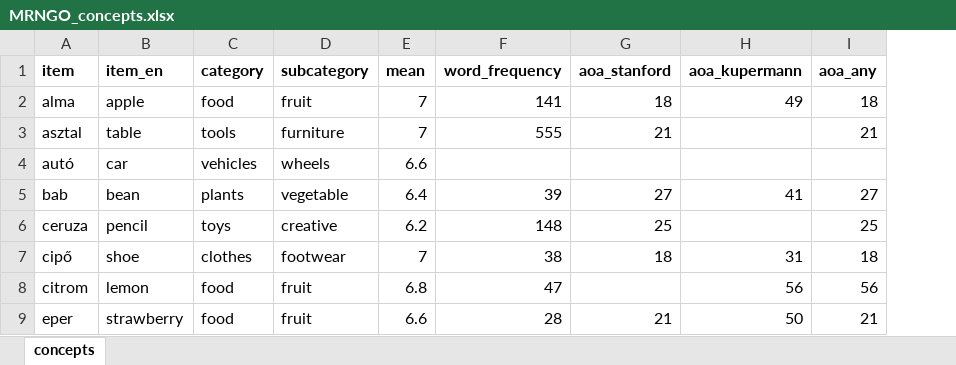
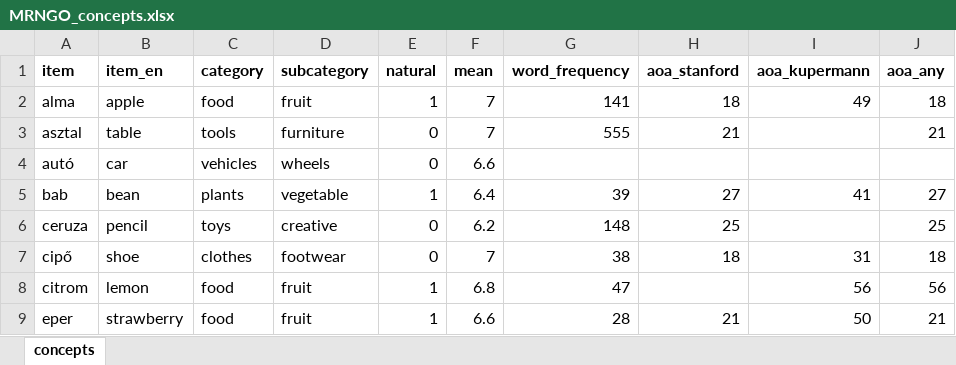
Before and after one commit to IlyesAlex/MRNGO_mini-norm, an Excel workbook: processed/MRNGO_concepts.xlsx, sheet concepts, drawn as a sheet; only a part is shown; values as stored, in another font and other column widths than the file's, no borders; conditional formats not drawn; the diff names each change by its address in the sheet, - before the commit and + after, or states it on an @@ line.

```diff
--- a/processed/MRNGO_concepts.xlsx (sheet concepts)
+++ b/processed/MRNGO_concepts.xlsx (sheet concepts)
+column E (natural), rows 2-9: 1 | 0 | 0 | 1 | 0 | 0 | 1 | 1
```
Also changed, not shown: processed/MRNGO_manual_vector_lemmas_summary.xlsx, 13 other files.
